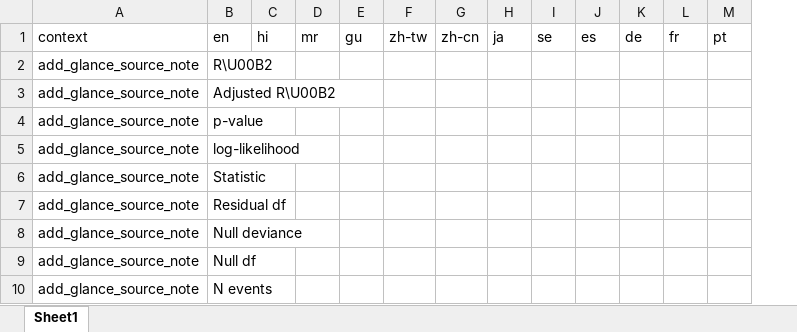
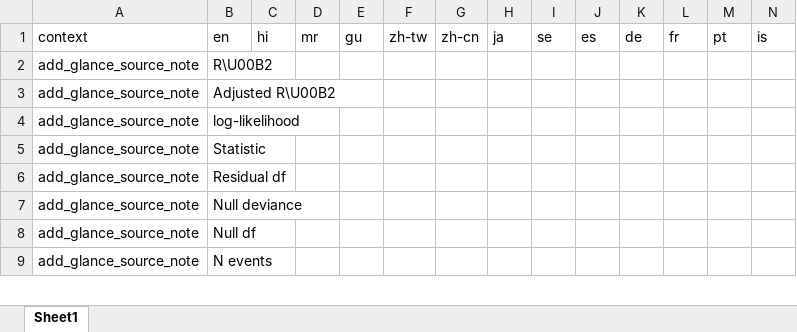
Before and after one commit to ddsjoberg/gtsummary, an Excel workbook: data-raw/gtsummary_translated.xlsx, sheet Sheet1, drawn as a sheet; only a part is shown; values as stored, in another font and other column widths than the file's, no borders; removed rows and columns are numbered as before the commit, all else as after; the diff names each change by its address in the sheet, - before the commit and + after, or states it on an @@ line.

```diff
--- a/data-raw/gtsummary_translated.xlsx (sheet Sheet1)
+++ b/data-raw/gtsummary_translated.xlsx (sheet Sheet1)
+column N (is), empty
-row 4: add_glance_source_note | p-value
```
Also changed, not shown: 3 other files.
